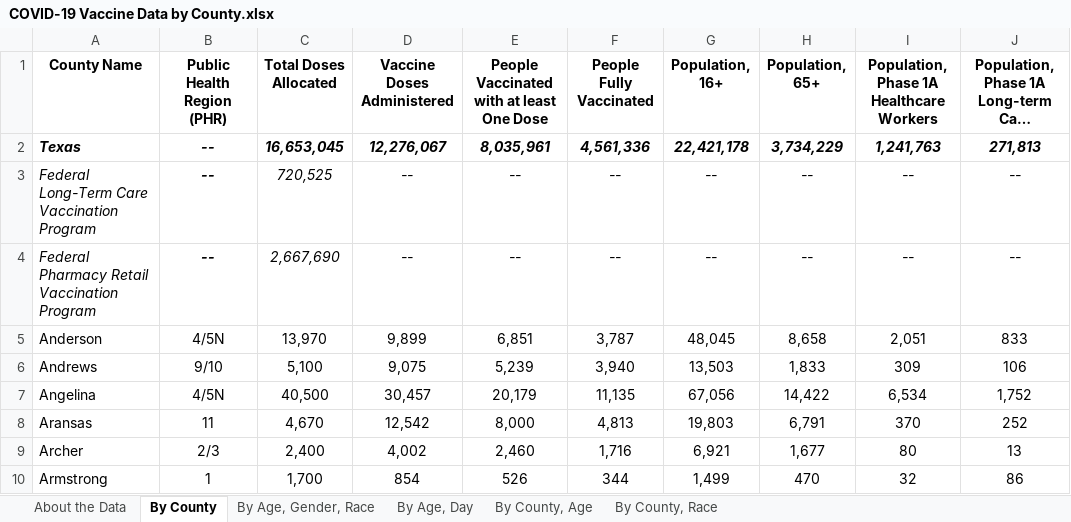
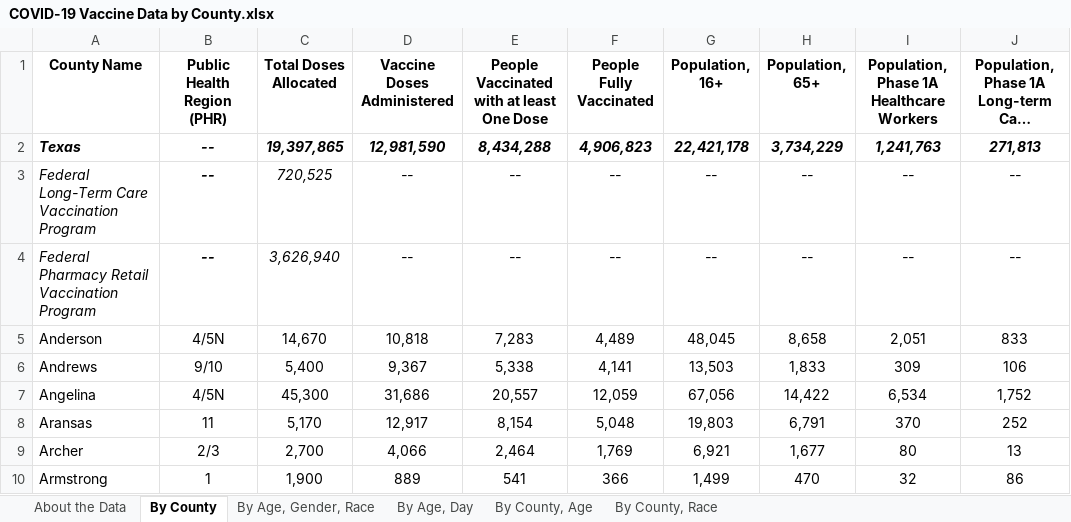
Before and after one commit to nitramssirc/CollinCountyCovidDashboard, an Excel workbook: Services/StateOfTexas/Data/COVID-19 Vaccine Data by County.xlsx, sheet By County, drawn as a sheet; only a part is shown; long unchanged cells end in …; values as stored, in another font and other column widths than the file's, no borders; the diff covers the shown part only; the diff names each change by its address in the sheet, - before the commit and + after, or states it on an @@ line.

```diff
--- a/Services/StateOfTexas/Data/COVID-19 Vaccine Data by County.xlsx (sheet By County)
+++ b/Services/StateOfTexas/Data/COVID-19 Vaccine Data by County.xlsx (sheet By County)
-C2 (Total Doses Allocated): 16,653,045
+C2 (Total Doses Allocated): 19,397,865
-D2 (Vaccine Doses Administered): 12,276,067
+D2 (Vaccine Doses Administered): 12,981,590
-E2: 8,035,961
+E2: 8,434,288
-F2 (People Fully Vaccinated): 4,561,336
+F2 (People Fully Vaccinated): 4,906,823
-C4 (Total Doses Allocated): 2,667,690
+C4 (Total Doses Allocated): 3,626,940
-C5 (Total Doses Allocated): 13,970
+C5 (Total Doses Allocated): 14,670
-D5 (Vaccine Doses Administered): 9,899
+D5 (Vaccine Doses Administered): 10,818
-E5: 6,851
+E5: 7,283
-F5 (People Fully Vaccinated): 3,787
+F5 (People Fully Vaccinated): 4,489
-C6 (Total Doses Allocated): 5,100
+C6 (Total Doses Allocated): 5,400
-D6 (Vaccine Doses Administered): 9,075
+D6 (Vaccine Doses Administered): 9,367
-E6: 5,239
+E6: 5,338
-F6 (People Fully Vaccinated): 3,940
+F6 (People Fully Vaccinated): 4,141
-C7 (Total Doses Allocated): 40,500
+C7 (Total Doses Allocated): 45,300
-D7 (Vaccine Doses Administered): 30,457
+D7 (Vaccine Doses Administered): 31,686
-E7: 20,179
+E7: 20,557
-F7 (People Fully Vaccinated): 11,135
+F7 (People Fully Vaccinated): 12,059
-C8 (Total Doses Allocated): 4,670
+C8 (Total Doses Allocated): 5,170
-D8 (Vaccine Doses Administered): 12,542
+D8 (Vaccine Doses Administered): 12,917
-E8: 8,000
+E8: 8,154
-F8 (People Fully Vaccinated): 4,813
+F8 (People Fully Vaccinated): 5,048
-C9 (Total Doses Allocated): 2,400
+C9 (Total Doses Allocated): 2,700
-D9 (Vaccine Doses Administered): 4,002
+D9 (Vaccine Doses Administered): 4,066
-E9: 2,460
+E9: 2,464
-F9 (People Fully Vaccinated): 1,716
+F9 (People Fully Vaccinated): 1,769
-C10 (Total Doses Allocated): 1,700
+C10 (Total Doses Allocated): 1,900
-D10 (Vaccine Doses Administered): 854
+D10 (Vaccine Doses Administered): 889
-E10: 526
+E10: 541
-F10 (People Fully Vaccinated): 344
+F10 (People Fully Vaccinated): 366
```
Also changed, not shown: 959 edited cells elsewhere in this sheet, sheet By County, Race, sheet By County, Age, sheet By Age, Day, sheet By Age, Gender, Race, sheet About the Data, Services/StateOfTexas/Data/CombinedHospitalDataoverTimebyTSARegion.xlsx, Services/StateOfTexas/Data/CumulativeTestsOverTimeByCounty.xlsx, 19 other files.
